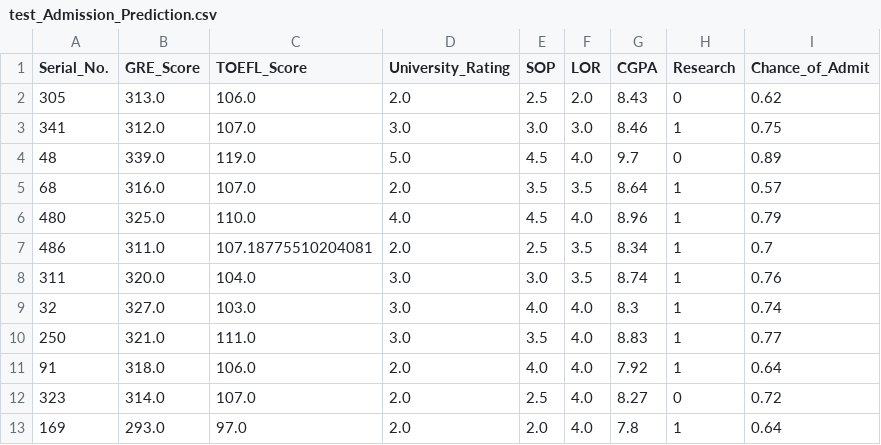
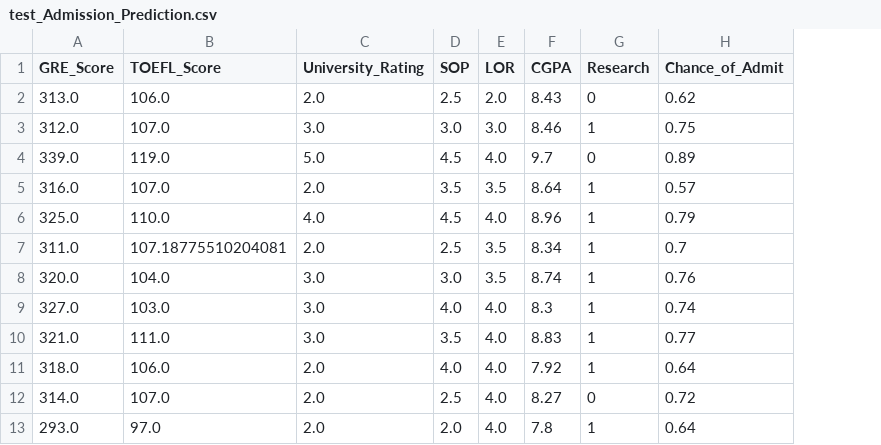
Before and after one commit to P-Vijaya/Mlops---dvc, a CSV file: data/processed/test_Admission_Prediction.csv, drawn as a sheet; only a part is shown; the diff names each change by its address in the sheet, - before the commit and + after, or states it on an @@ line.

```diff
--- a/data/processed/test_Admission_Prediction.csv
+++ b/data/processed/test_Admission_Prediction.csv
-column A (Serial_No.), rows 2-13: 305 | 341 | 48 | 68 | 480 | 486 | 311 | 32 | 250 | 91 | 323 | 169
```
Also changed, not shown: data/processed/train_Admission_Prediction.csv, 7 other files.
